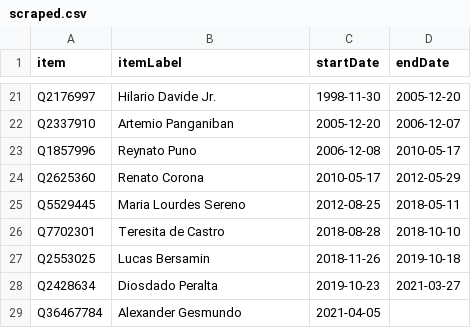
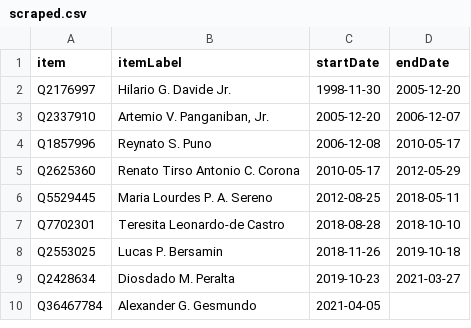
Before and after one commit to every-politician-scrapers/philippines-ministers, a CSV file: sources/wpoffice/chief-justice-enwiki/scraped.csv, drawn as a sheet; only a part is shown, gaps mark what is left out; addresses are those after the commit; the diff covers the shown part only; the diff names each change by its address in the sheet, - before the commit and + after, or states it on an @@ line.

```diff
--- a/sources/wpoffice/chief-justice-enwiki/scraped.csv
+++ b/sources/wpoffice/chief-justice-enwiki/scraped.csv
-B2 (itemLabel): Hilario Davide Jr.
+B2 (itemLabel): Hilario G. Davide Jr.
-B3 (itemLabel): Artemio Panganiban
+B3 (itemLabel): Artemio V. Panganiban, Jr.
-B4 (itemLabel): Reynato Puno
+B4 (itemLabel): Reynato S. Puno
-B5 (itemLabel): Renato Corona
+B5 (itemLabel): Renato Tirso Antonio C. Corona
-B6 (itemLabel): Maria Lourdes Sereno
+B6 (itemLabel): Maria Lourdes P. A. Sereno
-B7 (itemLabel): Teresita de Castro
+B7 (itemLabel): Teresita Leonardo-de Castro
-B8 (itemLabel): Lucas Bersamin
+B8 (itemLabel): Lucas P. Bersamin
-B9 (itemLabel): Diosdado Peralta
+B9 (itemLabel): Diosdado M. Peralta
-B10 (itemLabel): Alexander Gesmundo
+B10 (itemLabel): Alexander G. Gesmundo
```
Also changed, not shown: 19 removed rows elsewhere in this file, sources/wpoffice/chief-justice-enwiki/wikidata.csv, 8 other files.
